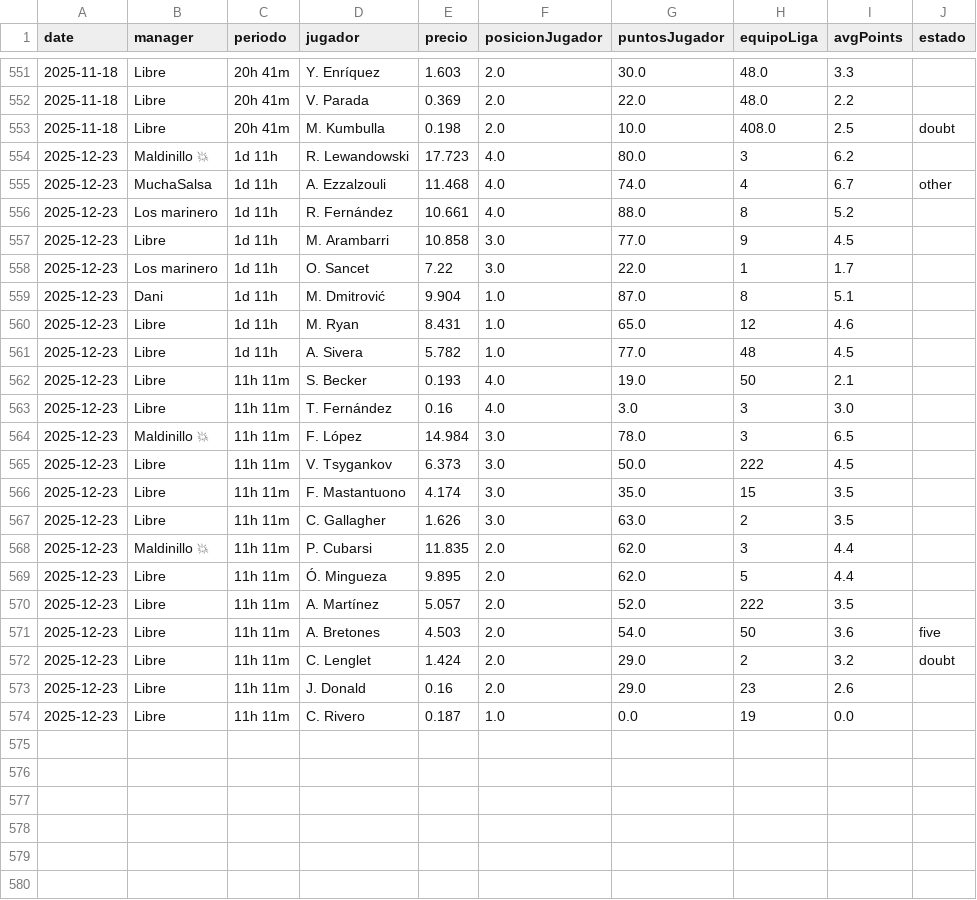
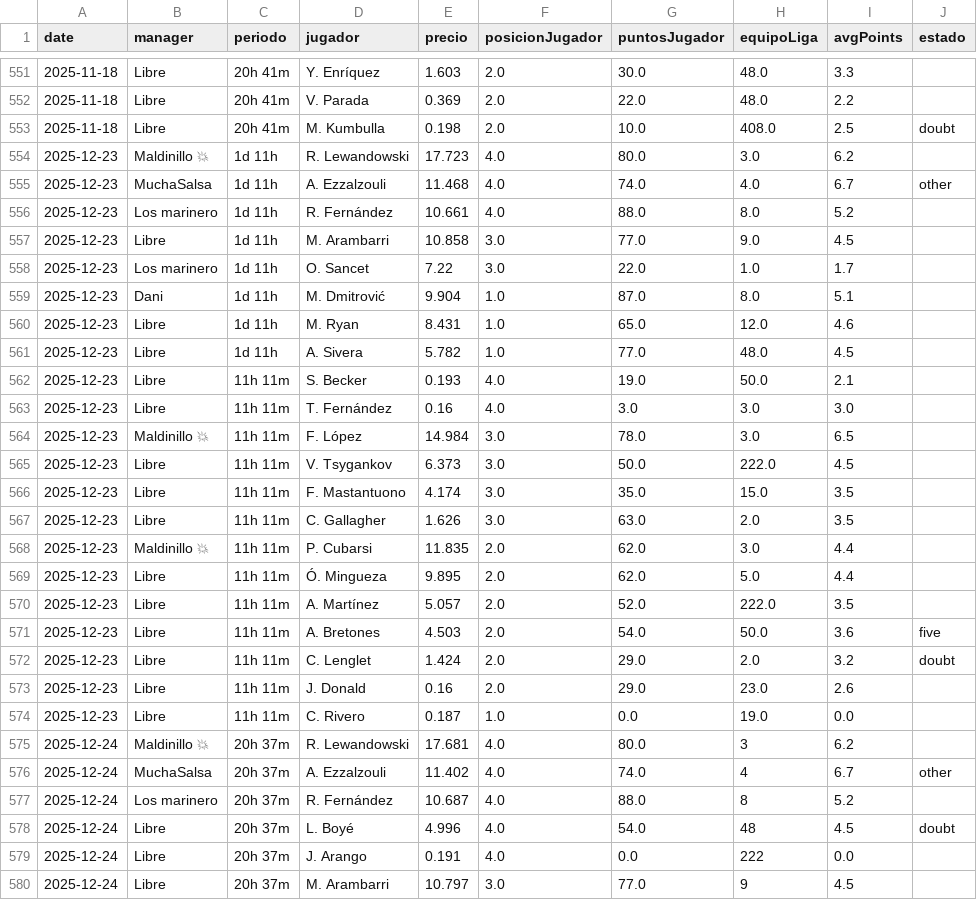
Before and after one commit to javica98/MisterFantasy_analytics, a CSV file: data/processed/mercado.csv, drawn as a sheet; only a part is shown, gaps mark what is left out; the diff covers the shown part only.

```diff
--- a/data/processed/mercado.csv
+++ b/data/processed/mercado.csv
@@ -553,22 +553,28 @@ date,manager,periodo,jugador,precio,posicionJugador,puntosJugador,equipoLiga,avg
 2025-11-18,Libre,20h 41m,M. Kumbulla,0.198,2.0,10.0,408.0,2.5,doubt
-2025-12-23,Maldinillo 💥,1d 11h,R. Lewandowski,17.723,4.0,80.0,3,6.2,
-2025-12-23,MuchaSalsa,1d 11h,A. Ezzalzouli,11.468,4.0,74.0,4,6.7,other
-2025-12-23,Los marinero,1d 11h,R. Fernández,10.661,4.0,88.0,8,5.2,
-2025-12-23,Libre,1d 11h,M. Arambarri,10.858,3.0,77.0,9,4.5,
-2025-12-23,Los marinero,1d 11h,O. Sancet,7.22,3.0,22.0,1,1.7,
-2025-12-23,Dani,1d 11h,M. Dmitrović,9.904,1.0,87.0,8,5.1,
-2025-12-23,Libre,1d 11h,M. Ryan,8.431,1.0,65.0,12,4.6,
-2025-12-23,Libre,1d 11h,A. Sivera,5.782,1.0,77.0,48,4.5,
-2025-12-23,Libre,11h 11m,S. Becker,0.193,4.0,19.0,50,2.1,
-2025-12-23,Libre,11h 11m,T. Fernández,0.16,4.0,3.0,3,3.0,
-2025-12-23,Maldinillo 💥,11h 11m,F. López,14.984,3.0,78.0,3,6.5,
-2025-12-23,Libre,11h 11m,V. Tsygankov,6.373,3.0,50.0,222,4.5,
-2025-12-23,Libre,11h 11m,F. Mastantuono,4.174,3.0,35.0,15,3.5,
-2025-12-23,Libre,11h 11m,C. Gallagher,1.626,3.0,63.0,2,3.5,
-2025-12-23,Maldinillo 💥,11h 11m,P. Cubarsi,11.835,2.0,62.0,3,4.4,
-2025-12-23,Libre,11h 11m,Ó. Mingueza,9.895,2.0,62.0,5,4.4,
-2025-12-23,Libre,11h 11m,A. Martínez,5.057,2.0,52.0,222,3.5,
-2025-12-23,Libre,11h 11m,A. Bretones,4.503,2.0,54.0,50,3.6,five
-2025-12-23,Libre,11h 11m,C. Lenglet,1.424,2.0,29.0,2,3.2,doubt
-2025-12-23,Libre,11h 11m,J. Donald,0.16,2.0,29.0,23,2.6,
-2025-12-23,Libre,11h 11m,C. Rivero,0.187,1.0,0.0,19,0.0,
+2025-12-23,Maldinillo 💥,1d 11h,R. Lewandowski,17.723,4.0,80.0,3.0,6.2,
+2025-12-23,MuchaSalsa,1d 11h,A. Ezzalzouli,11.468,4.0,74.0,4.0,6.7,other
+2025-12-23,Los marinero,1d 11h,R. Fernández,10.661,4.0,88.0,8.0,5.2,
+2025-12-23,Libre,1d 11h,M. Arambarri,10.858,3.0,77.0,9.0,4.5,
+2025-12-23,Los marinero,1d 11h,O. Sancet,7.22,3.0,22.0,1.0,1.7,
+2025-12-23,Dani,1d 11h,M. Dmitrović,9.904,1.0,87.0,8.0,5.1,
+2025-12-23,Libre,1d 11h,M. Ryan,8.431,1.0,65.0,12.0,4.6,
+2025-12-23,Libre,1d 11h,A. Sivera,5.782,1.0,77.0,48.0,4.5,
+2025-12-23,Libre,11h 11m,S. Becker,0.193,4.0,19.0,50.0,2.1,
+2025-12-23,Libre,11h 11m,T. Fernández,0.16,4.0,3.0,3.0,3.0,
+2025-12-23,Maldinillo 💥,11h 11m,F. López,14.984,3.0,78.0,3.0,6.5,
+2025-12-23,Libre,11h 11m,V. Tsygankov,6.373,3.0,50.0,222.0,4.5,
+2025-12-23,Libre,11h 11m,F. Mastantuono,4.174,3.0,35.0,15.0,3.5,
+2025-12-23,Libre,11h 11m,C. Gallagher,1.626,3.0,63.0,2.0,3.5,
+2025-12-23,Maldinillo 💥,11h 11m,P. Cubarsi,11.835,2.0,62.0,3.0,4.4,
+2025-12-23,Libre,11h 11m,Ó. Mingueza,9.895,2.0,62.0,5.0,4.4,
+2025-12-23,Libre,11h 11m,A. Martínez,5.057,2.0,52.0,222.0,3.5,
+2025-12-23,Libre,11h 11m,A. Bretones,4.503,2.0,54.0,50.0,3.6,five
+2025-12-23,Libre,11h 11m,C. Lenglet,1.424,2.0,29.0,2.0,3.2,doubt
+2025-12-23,Libre,11h 11m,J. Donald,0.16,2.0,29.0,23.0,2.6,
+2025-12-23,Libre,11h 11m,C. Rivero,0.187,1.0,0.0,19.0,0.0,
+2025-12-24,Maldinillo 💥,20h 37m,R. Lewandowski,17.681,4.0,80.0,3,6.2,
+2025-12-24,MuchaSalsa,20h 37m,A. Ezzalzouli,11.402,4.0,74.0,4,6.7,other
+2025-12-24,Los marinero,20h 37m,R. Fernández,10.687,4.0,88.0,8,5.2,
+2025-12-24,Libre,20h 37m,L. Boyé,4.996,4.0,54.0,48,4.5,doubt
+2025-12-24,Libre,20h 37m,J. Arango,0.191,4.0,0.0,222,0.0,
+2025-12-24,Libre,20h 37m,M. Arambarri,10.797,3.0,77.0,9,4.5,
```
Also changed, not shown: 13 added rows elsewhere in this file, data/processed/ganancias.csv, data/processed/jornadas.csv, 1 other file.
